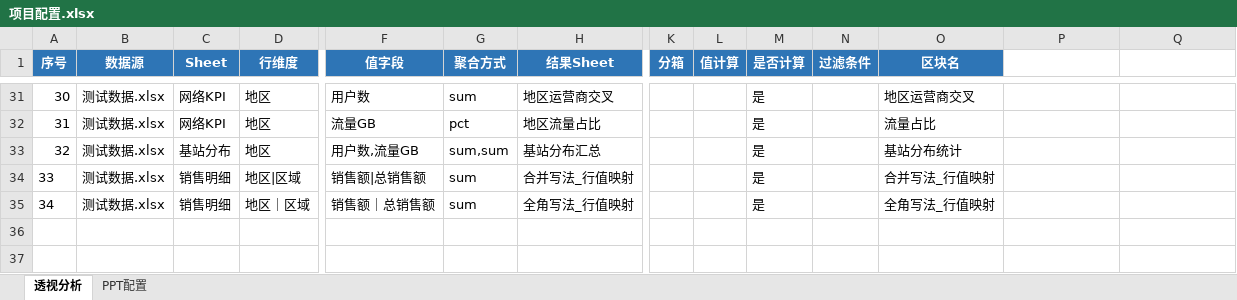
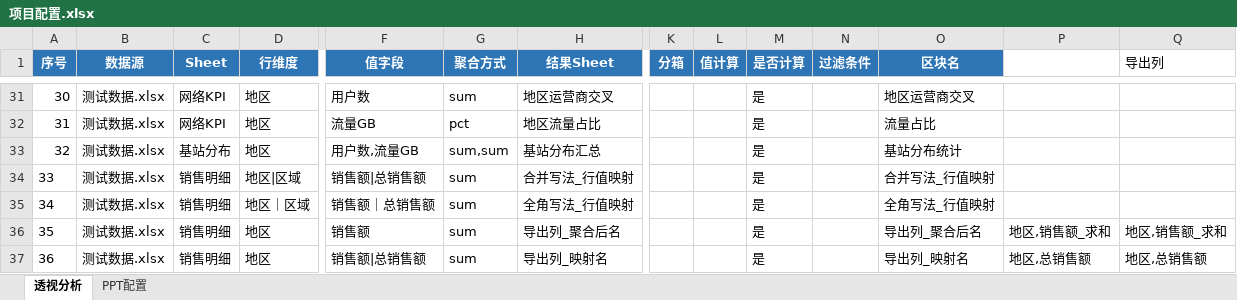
Before and after one commit to hello-zhanghao/excel2ppt, an Excel workbook: cases/00_防护用例/项目配置.xlsx, sheet 透视分析, drawn as a sheet; only a part is shown, gaps mark what is left out; values as stored, in another font and other column widths than the file's, no borders; rows hold the shown columns only; the diff names each change by its address in the sheet, - before the commit and + after, or states it on an @@ line.

```diff
--- a/cases/00_防护用例/项目配置.xlsx (sheet 透视分析)
+++ b/cases/00_防护用例/项目配置.xlsx (sheet 透视分析)
-Q1: (empty)
+Q1: 导出列
+row 36: 35 | 测试数据.xlsx | 销售明细 | 地区 | 销售额 | sum | 导出列_聚合后名 |  |  | 是 |  | 导出列_聚合后名 | 地区,销售额_求和 | 地区,销售额_求和
+row 37: 36 | 测试数据.xlsx | 销售明细 | 地区 | 销售额|总销售额 | sum | 导出列_映射名 |  |  | 是 |  | 导出列_映射名 | 地区,总销售额 | 地区,总销售额
```
Also changed, not shown: 4 other files.
